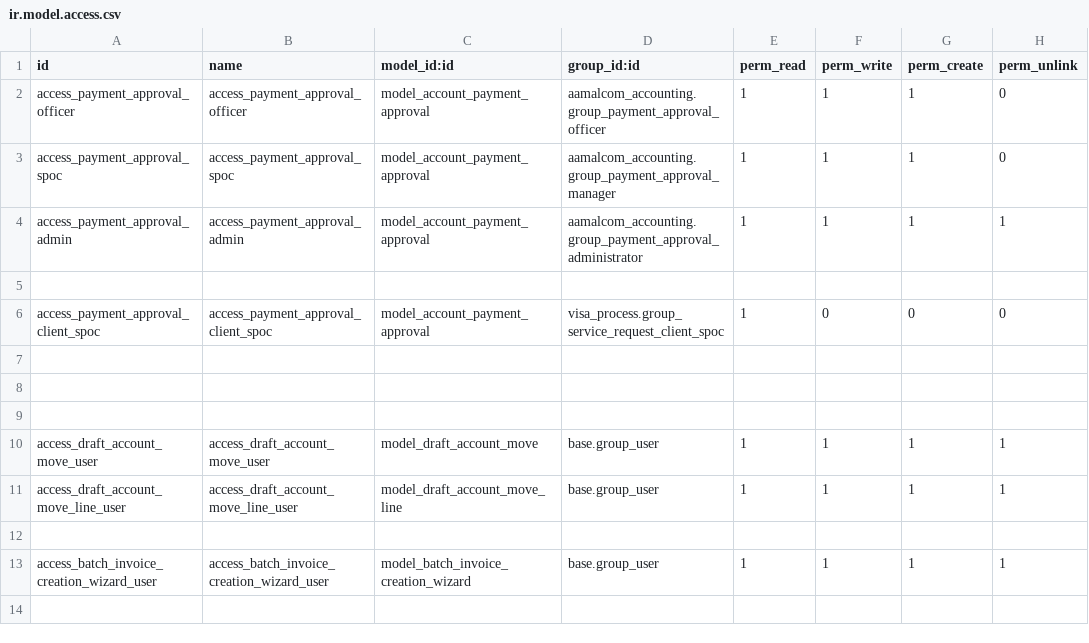
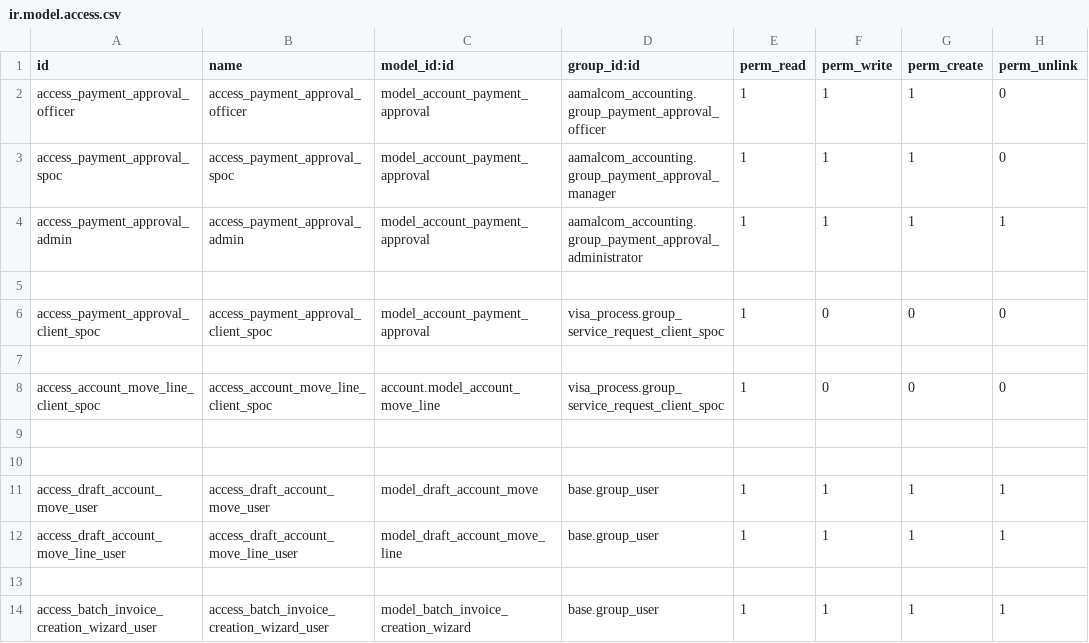
Before and after one commit to Deekshithhm27/amaalcom-odoo, a CSV file: aamalcom_accounting/security/ir.model.access.csv, drawn as a sheet; the diff names each change by its address in the sheet, - before the commit and + after, or states it on an @@ line.

```diff
--- a/aamalcom_accounting/security/ir.model.access.csv
+++ b/aamalcom_accounting/security/ir.model.access.csv
+row 8: access_account_move_line_client_spoc | access_account_move_line_client_spoc | account.model_account_move_line | visa_process.group_service_request_client_spoc | 1 | 0 | 0 | 0
```
Also changed, not shown: aamalcom_payroll/security/ir.model.access.csv, visa_process/security/ir.model.access.csv, 12 other files.
